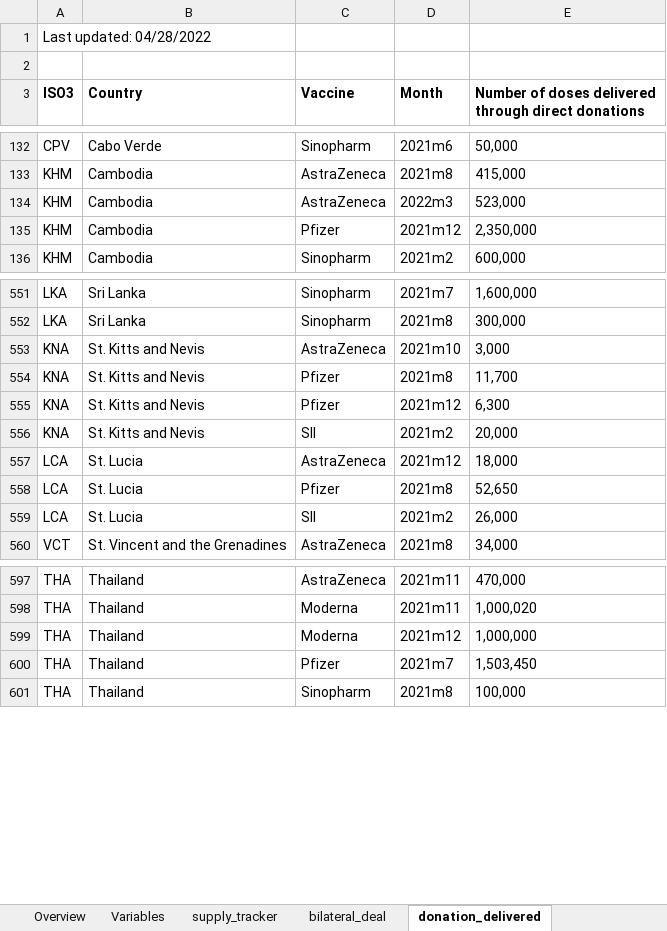
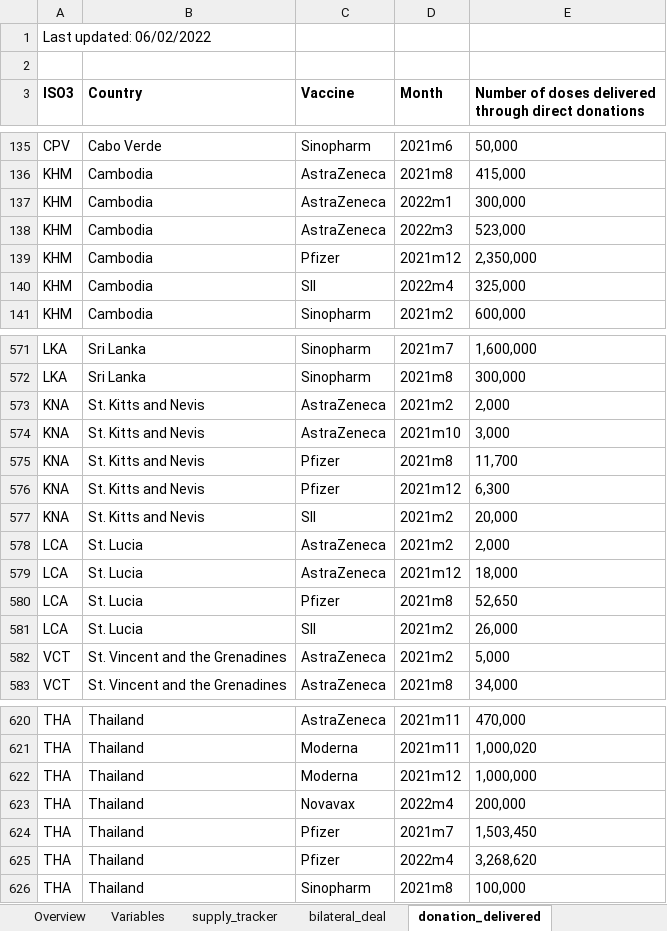
Before and after one commit to brooksdonald/cvap, an Excel workbook: data/_input/base_supply_secured_summary_lastmonth.xlsx, sheet donation_delivered, drawn as a sheet; only a part is shown, gaps mark what is left out; values as stored, in another font and other column widths than the file's, no borders; the diff covers the shown part only; the diff names each change by its address in the sheet, - before the commit and + after, or states it on an @@ line.

```diff
--- a/data/_input/base_supply_secured_summary_lastmonth.xlsx (sheet donation_delivered)
+++ b/data/_input/base_supply_secured_summary_lastmonth.xlsx (sheet donation_delivered)
-A1 (ISO3): Last updated: 04/28/2022
+A1 (ISO3): Last updated: 06/02/2022
+row 137: KHM | Cambodia | AstraZeneca | 2022m1 | 300,000
+row 140: KHM | Cambodia | SII | 2022m4 | 325,000
+row 573: KNA | St. Kitts and Nevis | AstraZeneca | 2021m2 | 2,000
+row 578: LCA | St. Lucia | AstraZeneca | 2021m2 | 2,000
+row 582: VCT | St. Vincent and the Grenadines | AstraZeneca | 2021m2 | 5,000
+row 623: THA | Thailand | Novavax | 2022m4 | 200,000
+row 625: THA | Thailand | Pfizer | 2022m4 | 3,268,620
```
Also changed, not shown: 27 added rows and 6 edited cells elsewhere in this sheet, sheet supply_tracker, sheet bilateral_deal, charts or pictures, data/_input/base_smartsheet.xlsx, data/_input/base_supply_received_current.xlsx, 13 other files.
